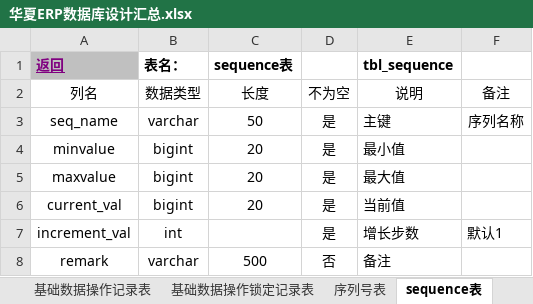
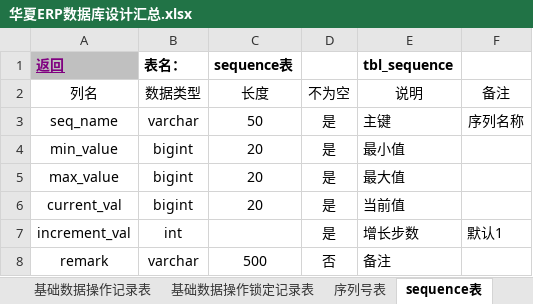
Before and after one commit to jishenghua/jshERP, an Excel workbook: sql/华夏ERP数据库设计汇总.xlsx, sheet sequence表, drawn as a sheet; values as stored, in another font and other column widths than the file's, no borders; the diff names each change by its address in the sheet, - before the commit and + after, or states it on an @@ line.

Commit message:
在高版本mysql中minvalue、maxvalue有可能作为保留字导致sql执行失败，修改字段名

```diff
--- a/sql/华夏ERP数据库设计汇总.xlsx (sheet sequence表)
+++ b/sql/华夏ERP数据库设计汇总.xlsx (sheet sequence表)
-A4 (返回): minvalue
+A4 (返回): min_value
-A5 (返回): maxvalue
+A5 (返回): max_value
```
Also changed, not shown: sheet 修订记录, 1 other file.
